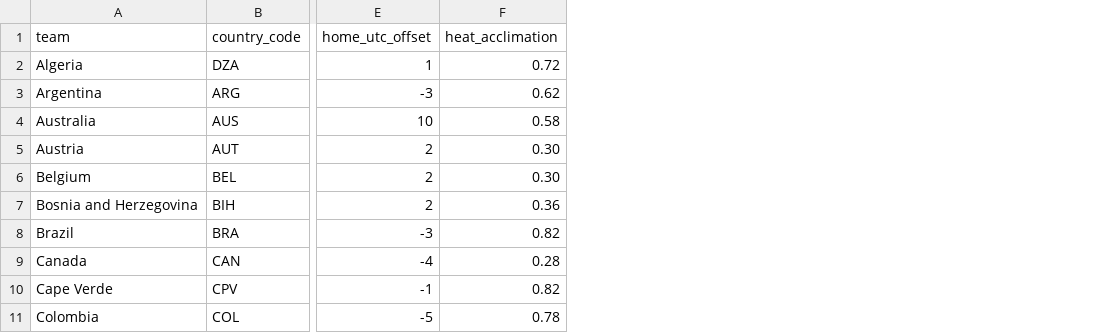
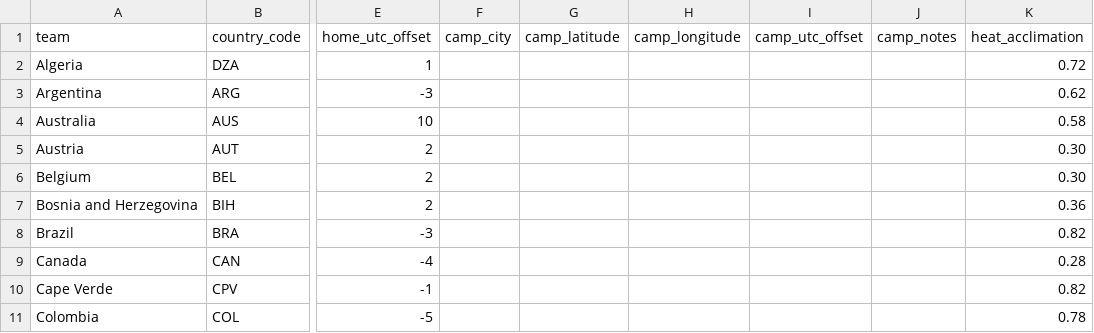
Before and after one commit to JagjotB/world-cup-2026, a CSV file: data/manual/team_context_2026.csv, drawn as a sheet; only a part is shown, gaps mark what is left out; the diff names each change by its address in the sheet, - before the commit and + after, or states it on an @@ line.

Commit message:
Use team camps for travel context

```diff
--- a/data/manual/team_context_2026.csv
+++ b/data/manual/team_context_2026.csv
+column F (camp_city), empty
+column G (camp_latitude), empty
+column H (camp_longitude), empty
+column I (camp_utc_offset), empty
+column J (camp_notes), empty
```
Also changed, not shown: 6 other files.
